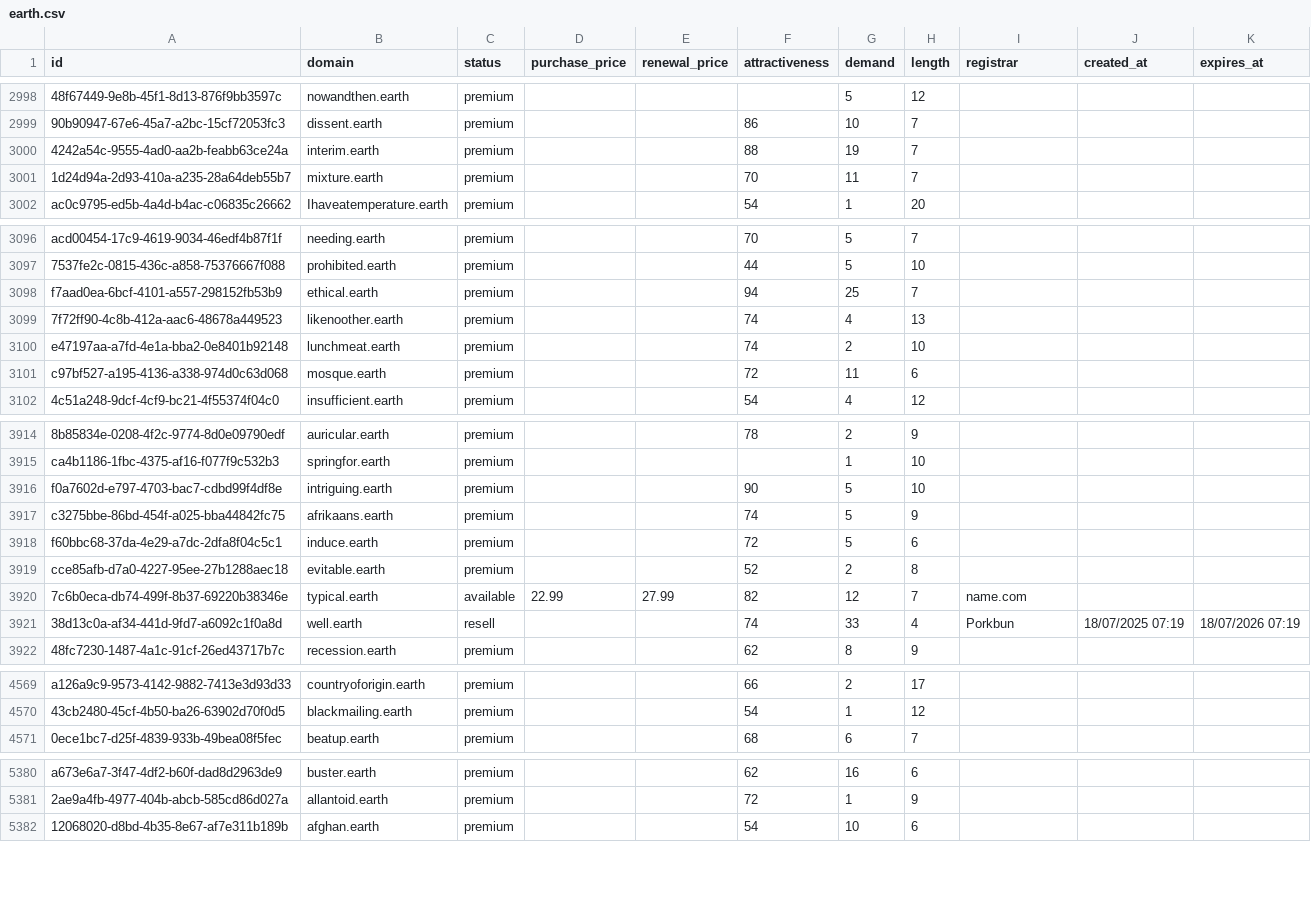
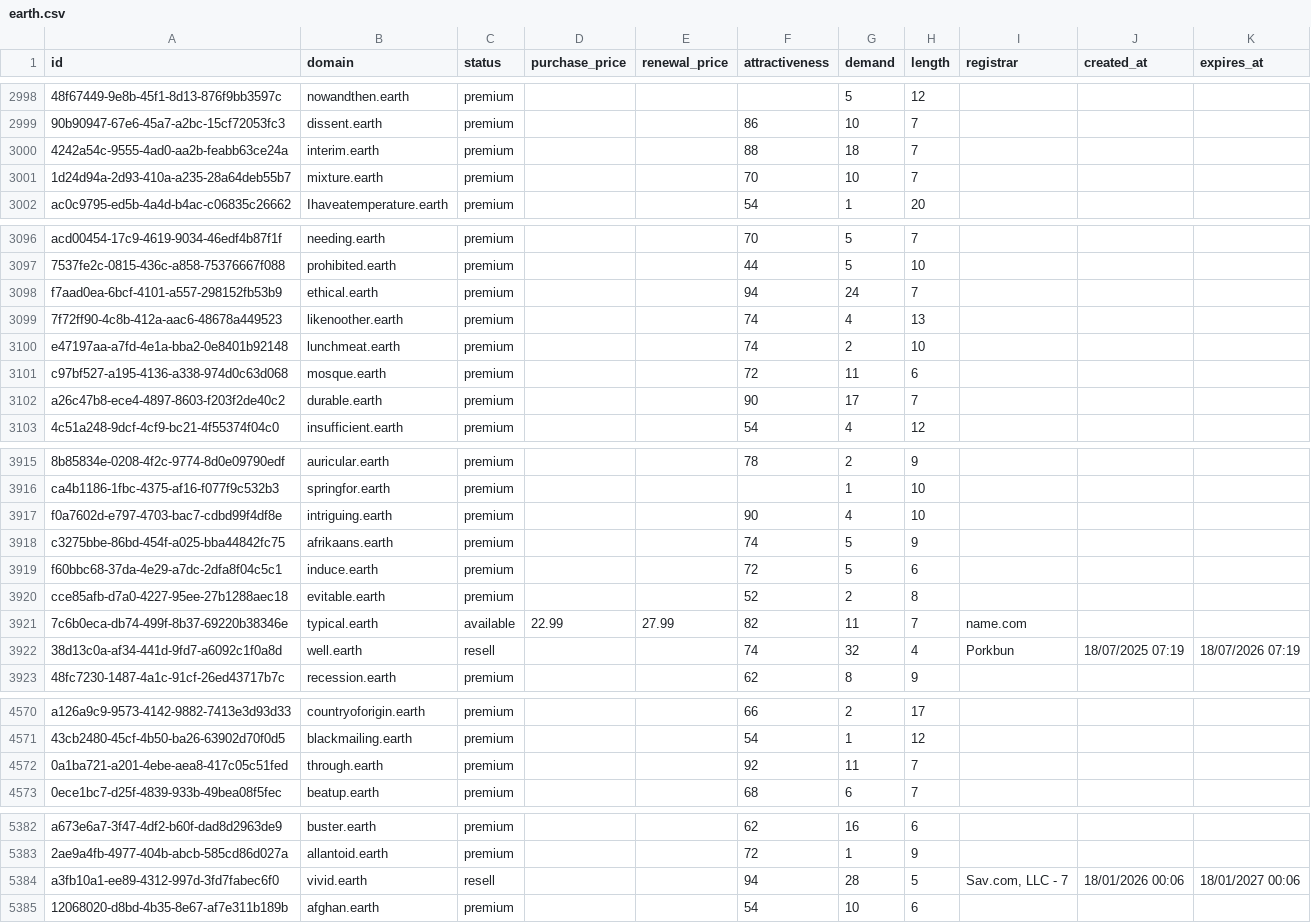
Before and after one commit to UniqueDomains/earth-oneword-domains, a CSV file: earth.csv, drawn as a sheet; only a part is shown, gaps mark what is left out; addresses are those after the commit; the diff covers the shown part only; the diff names each change by its address in the sheet, - before the commit and + after, or states it on an @@ line.

Commit message:
Domains update

```diff
--- a/earth.csv
+++ b/earth.csv
-G3000 (demand): 19
+G3000 (demand): 18
-G3001 (demand): 11
+G3001 (demand): 10
-G3098 (demand): 25
+G3098 (demand): 24
+row 3102: a26c47b8-ece4-4897-8603-f203f2de40c2 | durable.earth | premium |  |  | 90 | 17 | 7
-G3917 (demand): 5
+G3917 (demand): 4
-G3921 (demand): 12
+G3921 (demand): 11
-G3922 (demand): 33
+G3922 (demand): 32
+row 4572: 0a1ba721-a201-4ebe-aea8-417c05c51fed | through.earth | premium |  |  | 92 | 11 | 7
+row 5384: a3fb10a1-ee89-4312-997d-3fd7fabec6f0 | vivid.earth | resell |  |  | 94 | 28 | 5 | Sav.com, LLC - 7 | 18/01/2026 00:06 | 18/01/2027 00:06
```
Also changed, not shown: 99 edited cells elsewhere in this file, 4 other files.
